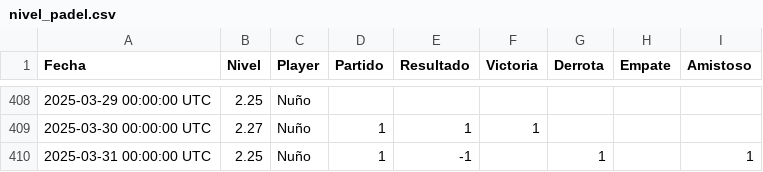
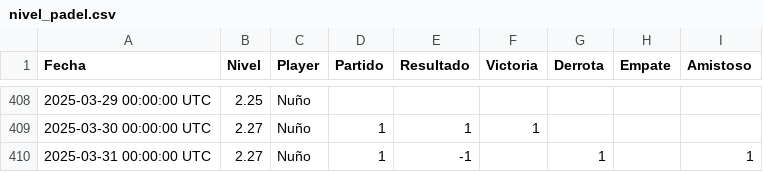
Before and after one commit to Nunyo/files, a CSV file: nivel_padel.csv, drawn as a sheet; only a part is shown, gaps mark what is left out.

Commit message:
Update nivel_padel.csv

```diff
--- a/nivel_padel.csv
+++ b/nivel_padel.csv
@@ -409,2 +409,2 @@ Fecha,Nivel,Player,Partido,Resultado,Victoria,Derrota,Empate,Amistoso
 2025-03-30 00:00:00 UTC,2.27,Nuño,1,1,1,,,
-2025-03-31 00:00:00 UTC,2.25,Nuño,1,-1,,1,,1
+2025-03-31 00:00:00 UTC,2.27,Nuño,1,-1,,1,,1
```
